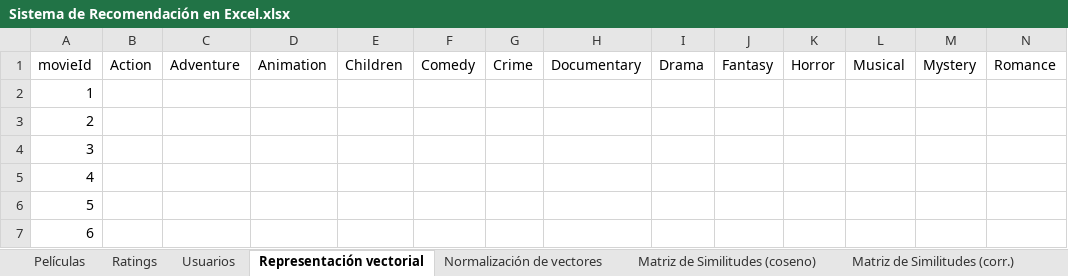
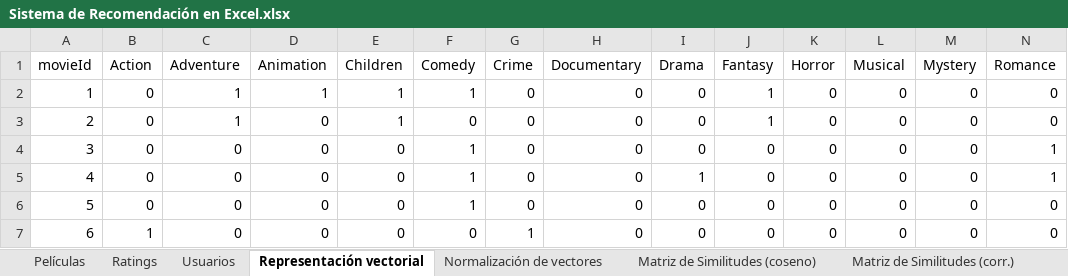
Before and after one commit to Dj4salsas/DS_PT_ENE21, an Excel workbook: 2-Machine_Learning/2.5_Sistemas_de_Recomendación/Sistema de Recomendación en Excel.xlsx, sheet Representación vectorial, drawn as a sheet; only a part is shown; values as stored, in another font and other column widths than the file's, no borders; the diff covers the shown part only; the diff names each change by its address in the sheet, - before the commit and + after, or states it on an @@ line.

```diff
--- a/2-Machine_Learning/2.5_Sistemas_de_Recomendación/Sistema de Recomendación en Excel.xlsx (sheet Representación vectorial)
+++ b/2-Machine_Learning/2.5_Sistemas_de_Recomendación/Sistema de Recomendación en Excel.xlsx (sheet Representación vectorial)
-B2:B6 (Action): (empty)
+B2:B6 (Action): 0
-C2:C3 (Adventure): (empty)
+C2:C3 (Adventure): 1
-D2 (Animation): (empty)
+D2 (Animation): 1
-E2:E3 (Children): (empty)
+E2:E3 (Children): 1
-F2 (Comedy): (empty)
+F2 (Comedy): 1
-G2:G6 (Crime): (empty)
+G2:G6 (Crime): 0
-H2:H7 (Documentary): (empty)
+H2:H7 (Documentary): 0
-I2:I4 (Drama): (empty)
+I2:I4 (Drama): 0
-J2:J3 (Fantasy): (empty)
+J2:J3 (Fantasy): 1
-K2:K7 (Horror): (empty)
+K2:K7 (Horror): 0
-L2:L7 (Musical): (empty)
+L2:L7 (Musical): 0
-M2:M7 (Mystery): (empty)
+M2:M7 (Mystery): 0
-N2:N3 (Romance): (empty)
+N2:N3 (Romance): 0
-D3:D7 (Animation): (empty)
+D3:D7 (Animation): 0
-F3 (Comedy): (empty)
+F3 (Comedy): 0
-C4:C7 (Adventure): (empty)
+C4:C7 (Adventure): 0
-E4:E7 (Children): (empty)
+E4:E7 (Children): 0
-F4:F6 (Comedy): (empty)
+F4:F6 (Comedy): 1
-J4:J7 (Fantasy): (empty)
+J4:J7 (Fantasy): 0
-N4:N5 (Romance): (empty)
+N4:N5 (Romance): 1
-I5 (Drama): (empty)
+I5 (Drama): 1
-I6:I7 (Drama): (empty)
+I6:I7 (Drama): 0
-N6:N7 (Romance): (empty)
+N6:N7 (Romance): 0
-B7 (Action): (empty)
+B7 (Action): 1
-F7 (Comedy): (empty)
+F7 (Comedy): 0
-G7 (Crime): (empty)
+G7 (Crime): 1
```
Also changed, not shown: 1522 edited cells elsewhere in this sheet, sheet Usuarios, sheet Normalización de vectores, sheet Matriz de Similitudes (coseno), sheet Matriz de Similitudes (corr.), formulas that keep their value, charts or pictures.
